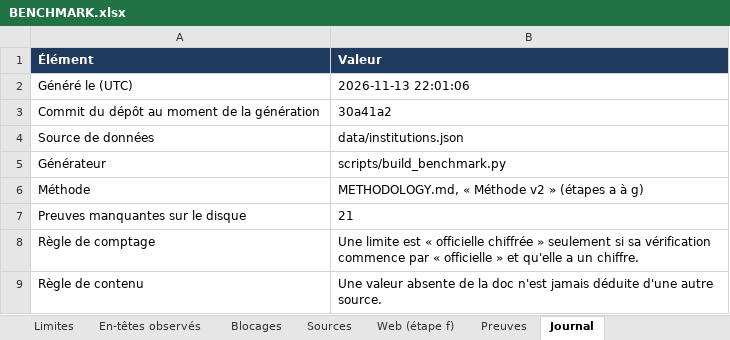
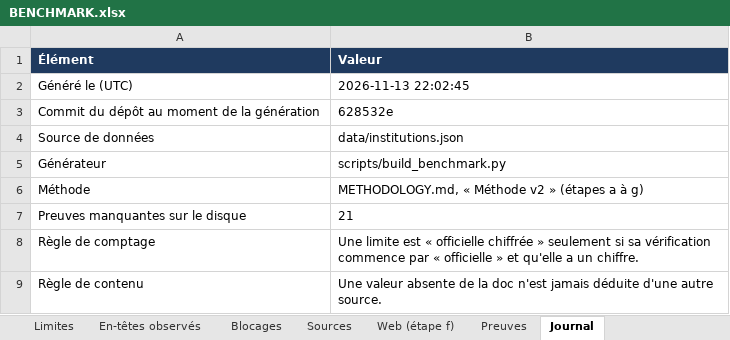
Before and after one commit to maribakulj/Veille-API-IIIF, an Excel workbook: BENCHMARK.xlsx, sheet Journal, drawn as a sheet; values as stored, in another font and other column widths than the file's, no borders; the diff names each change by its address in the sheet, - before the commit and + after, or states it on an @@ line.

```diff
--- a/BENCHMARK.xlsx (sheet Journal)
+++ b/BENCHMARK.xlsx (sheet Journal)
-B2 (Valeur): 2026-11-13 22:01:06
+B2 (Valeur): 2026-11-13 22:02:45
-B3 (Valeur): 30a41a2
+B3 (Valeur): 628532e
```
Also changed, not shown: sheet Tableau de bord, 1 other file.
